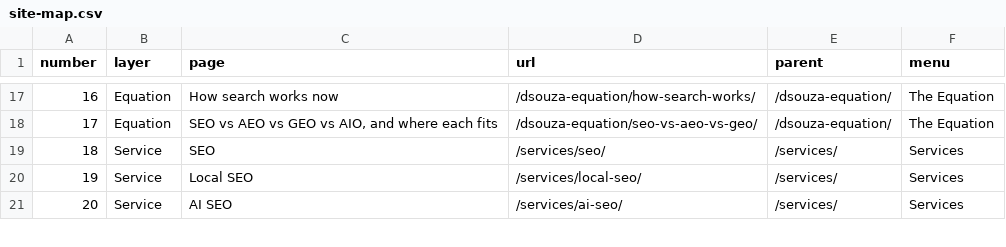
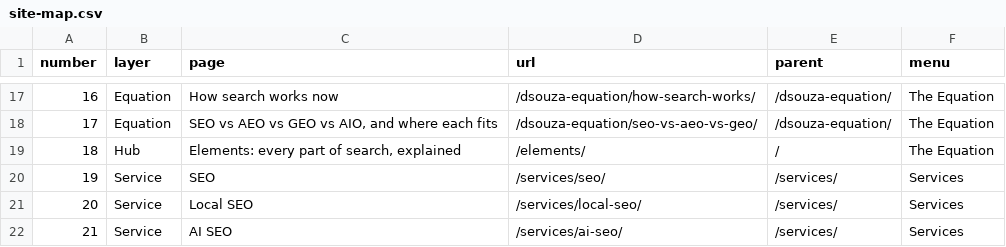
Before and after one commit to Thomas-RSM/rsm-engine, a CSV file: plan/04-architecture/site-map.csv, drawn as a sheet; only a part is shown, gaps mark what is left out; addresses are those after the commit; the diff names each change by its address in the sheet, - before the commit and + after, or states it on an @@ line.

```diff
--- a/plan/04-architecture/site-map.csv
+++ b/plan/04-architecture/site-map.csv
+row 19: 18 | Hub | Elements: every part of search, explained | /elements/ | / | The Equation
@@ column A (number) renumbered from row 20 down @@
```
Also changed, not shown: plan/05-keywords/keyword-map-v2.csv, plan/05-keywords/woven-keywords-v2.csv, 13 other files.
